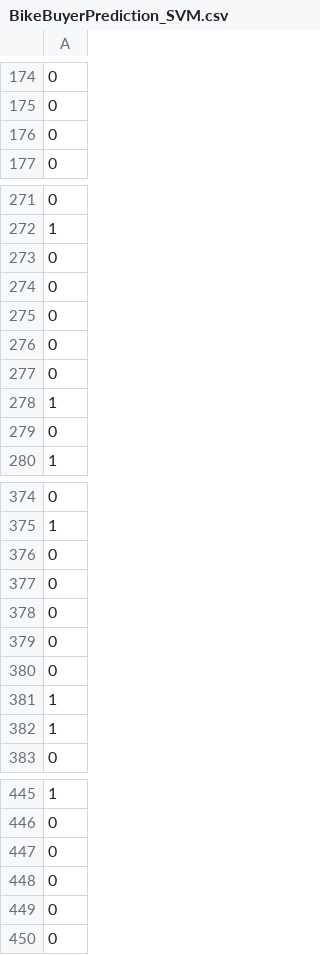
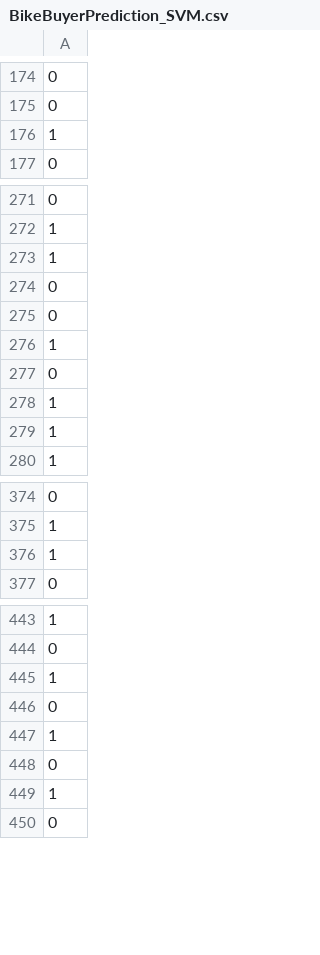
Before and after one commit to futongttmm/Purchasing-Behavior-Prediction, a CSV file: PredictionResults/BikeBuyerPrediction_SVM.csv, drawn as a sheet; only a part is shown, gaps mark what is left out; the diff covers the shown part only.

```diff
--- a/PredictionResults/BikeBuyerPrediction_SVM.csv
+++ b/PredictionResults/BikeBuyerPrediction_SVM.csv
@@ -175,3 +175,3 @@
 0
-0
+1
 0
@@ -272,5 +272,3 @@
 1
-0
-0
-0
+1
 0
@@ -279,2 +277,4 @@
 0
+1
+1
 1
@@ -375,8 +375,2 @@
 1
-0
-0
-0
-0
-0
-1
 1
@@ -446,5 +444,7 @@
 0
+1
 0
+1
 0
-0
+1
 0
```
Also changed, not shown: 25 added rows, 22 removed rows and 14 moved rows elsewhere in this file, PredictionResults/BikeBuyerPrediction_LogisticRegression.csv, PredictionResults/BikeBuyerPrediction_NN.csv, 2 other files.
